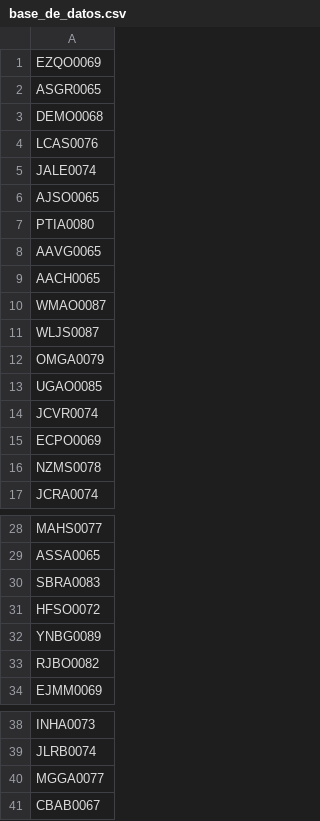
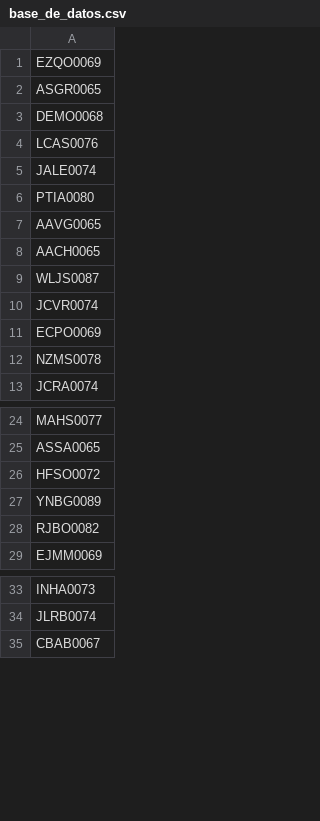
Before and after one commit to AdminC3A/QRElemento-Acceso, a CSV file: data/base_de_datos.csv, drawn as a sheet; only a part is shown, gaps mark what is left out.

Commit message:
Update base_de_datos.csv

```diff
--- a/data/base_de_datos.csv
+++ b/data/base_de_datos.csv
@@ -5,3 +5,2 @@ LCAS0076
 JALE0074
-AJSO0065
 PTIA0080
@@ -9,6 +8,3 @@ AAVG0065
 AACH0065
-WMAO0087
 WLJS0087
-OMGA0079
-UGAO0085
 JCVR0074
@@ -29,3 +25,2 @@ MAHS0077
 ASSA0065
-SBRA0083
 HFSO0072
@@ -39,3 +34,2 @@ INHA0073
 JLRB0074
-MGGA0077
 CBAB0067
```
